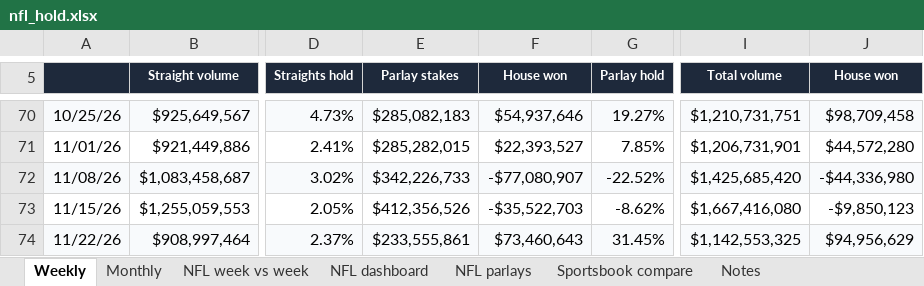
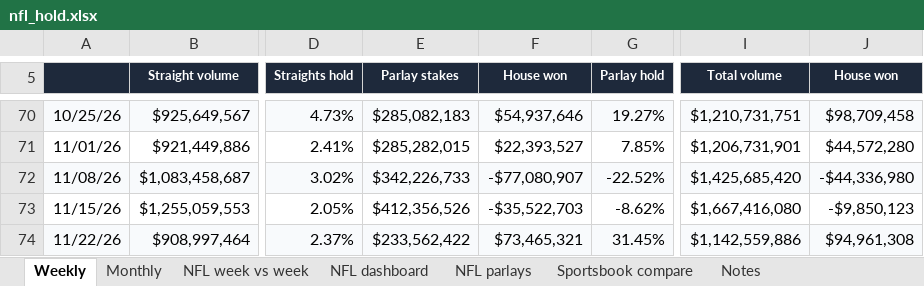
Before and after one commit to yager2/sports-volume, an Excel workbook: nfl_hold.xlsx, sheet Weekly, drawn as a sheet; only a part is shown, gaps mark what is left out; values as stored, in another font and other column widths than the file's, no borders; charts and pictures and conditional formats not drawn; the diff names each change by its address in the sheet, - before the commit and + after, or states it on an @@ line.

```diff
--- a/nfl_hold.xlsx (sheet Weekly)
+++ b/nfl_hold.xlsx (sheet Weekly)
-E74 (Parlay stakes): $233,555,861
+E74 (Parlay stakes): $233,562,422
-F74 (House won): $73,460,643
+F74 (House won): $73,465,321
-I74 (Total volume): $1,142,553,325
+I74 (Total volume): $1,142,559,886
-J74 (House won): $94,956,629
+J74 (House won): $94,961,308
```
Also changed, not shown: sheet NFL parlays, sheet Monthly, sheet Notes, sheet NFL week vs week, sheet NFL dashboard, 19 other files.
